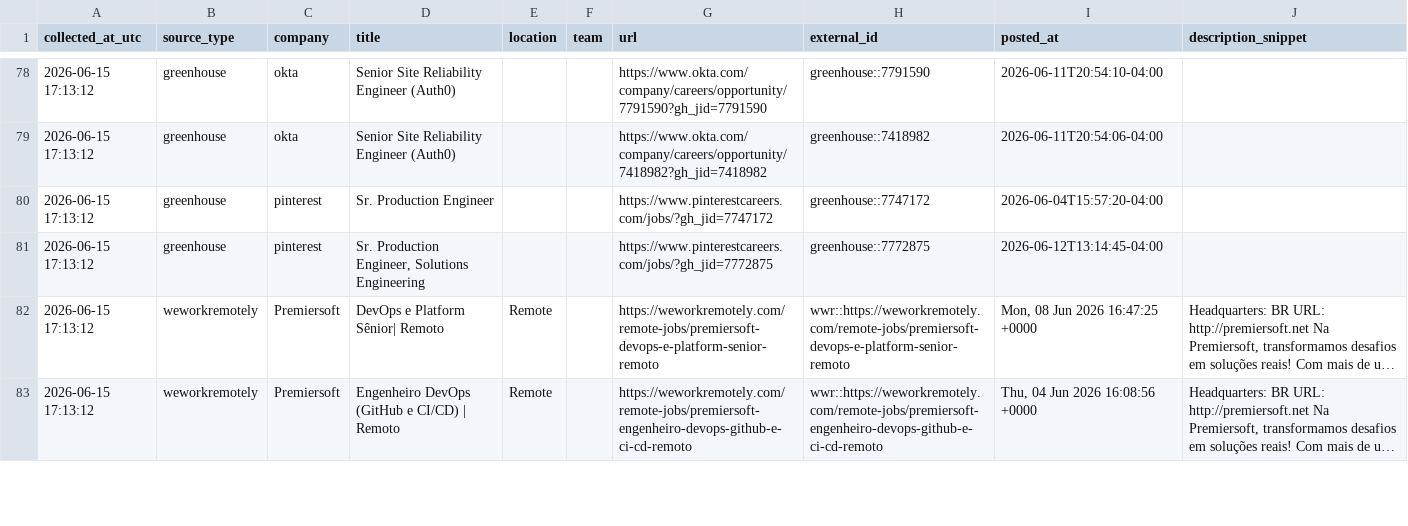
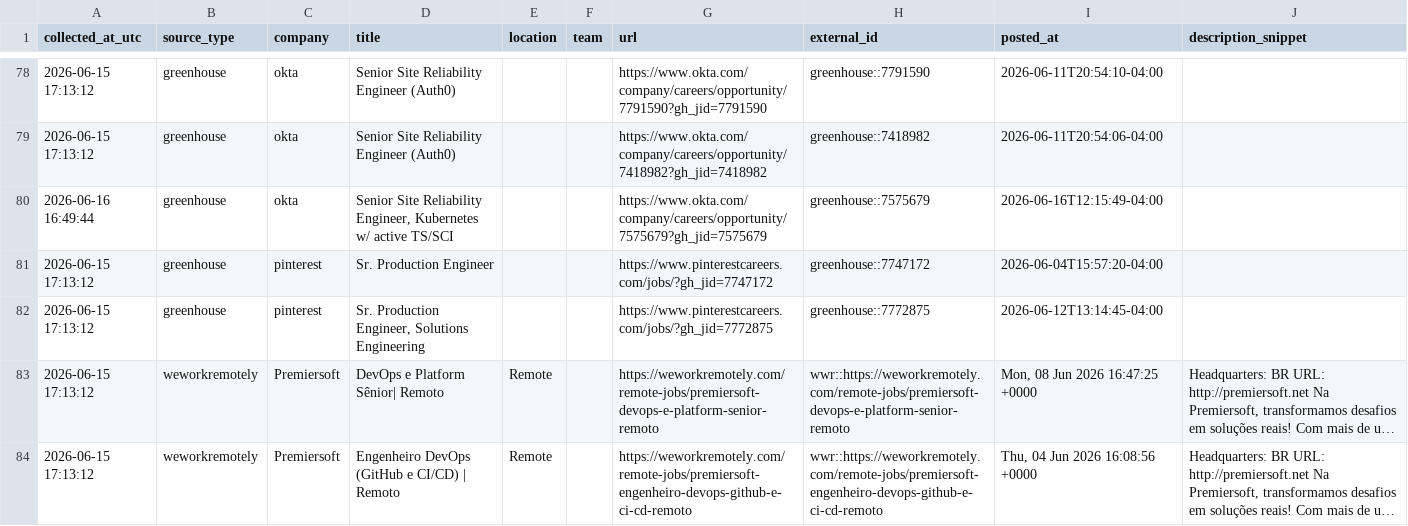
Before and after one commit to marmuzevichv/job-collector, a CSV file: latest_jobs.csv, drawn as a sheet; only a part is shown, gaps mark what is left out; long unchanged cells end in ….

```diff
--- a/latest_jobs.csv
+++ b/latest_jobs.csv
@@ -79,2 +79,3 @@ collected_at_utc,source_type,company,title,location,team,url,external_id,posted_
 2026-06-15 17:13:12,greenhouse,okta,Senior Site Reliability Engineer (Auth0),,,https://www.okta.com/company/careers/opportunity/7418982?gh_jid=7418982,greenhouse::7418982,2026-06-11T20:54:06-04:00,
+2026-06-16 16:49:44,greenhouse,okta,"Senior Site Reliability Engineer, Kubernetes w/ active TS/SCI",,,https://www.okta.com/company/careers/opportunity/7575679?gh_jid=7575679,greenhouse::7575679,2026-06-16T12:15:49-04:00,
 2026-06-15 17:13:12,greenhouse,pinterest,Sr. Production Engineer,,,https://www.pinterestcareers.com/jobs/?gh_jid=7747172,greenhouse::7747172,2026-06-04T15:57:20-04:00,
```
Also changed, not shown: 3 other files.
